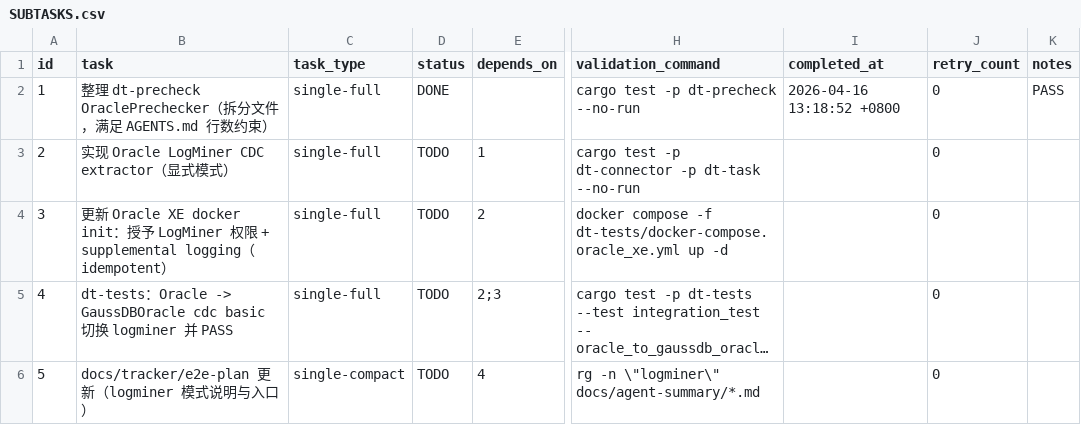
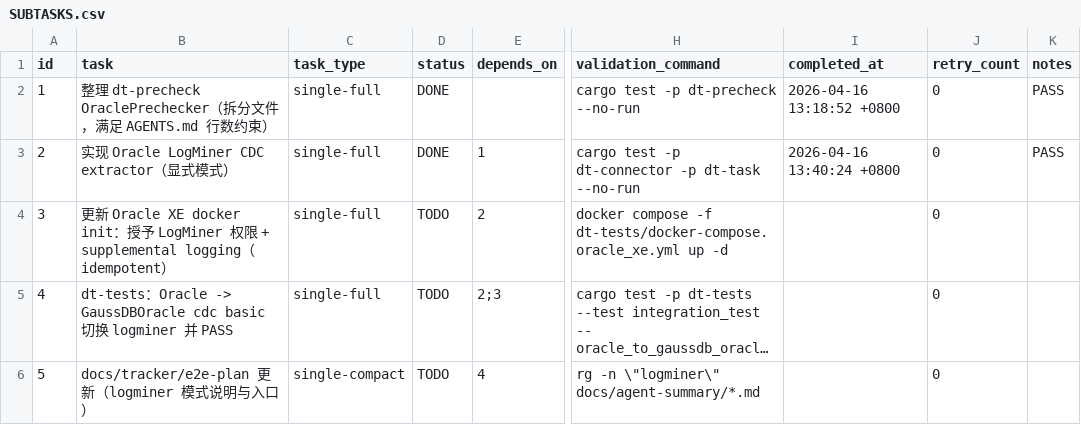
Before and after one commit to liumingjian/ape-dts, a CSV file: .codex-tasks/20260416-oracle-gaussdboracle-logminer-cdc-epic/SUBTASKS.csv, drawn as a sheet; only a part is shown, gaps mark what is left out; long unchanged cells end in …; the diff names each change by its address in the sheet, - before the commit and + after, or states it on an @@ line.

Commit message:
feat(oracle): add logminer cdc mode

```diff
--- a/.codex-tasks/20260416-oracle-gaussdboracle-logminer-cdc-epic/SUBTASKS.csv
+++ b/.codex-tasks/20260416-oracle-gaussdboracle-logminer-cdc-epic/SUBTASKS.csv
-D3 (status): TODO
+D3 (status): DONE
-I3 (completed_at): (empty)
+I3 (completed_at): 2026-04-16 13:40:24 +0800
-K3 (notes): (empty)
+K3 (notes): PASS
```
Also changed, not shown: 13 other files.
